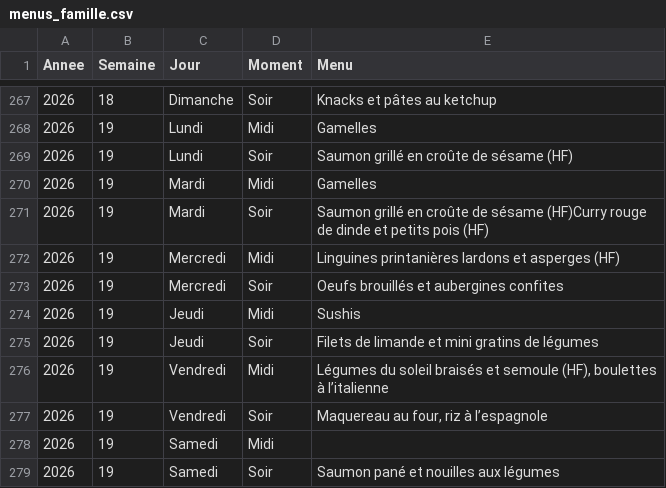
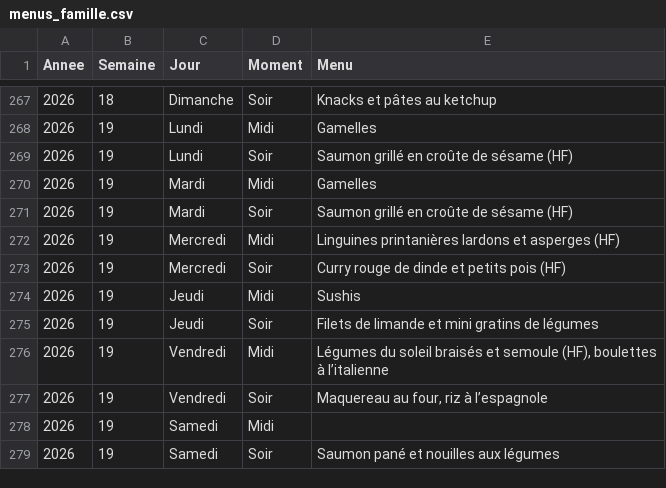
Before and after one commit to stephane0254-png/menus, a CSV file: menus_famille.csv, drawn as a sheet; only a part is shown, gaps mark what is left out.

Commit message:
Mise à jour des menus

```diff
--- a/menus_famille.csv
+++ b/menus_famille.csv
@@ -270,5 +270,5 @@ Annee,Semaine,Jour,Moment,Menu
 2026,19,Mardi,Midi,Gamelles
-2026,19,Mardi,Soir,Saumon grillé en croûte de sésame (HF)Curry rouge de dinde et petits pois (HF)
+2026,19,Mardi,Soir,Saumon grillé en croûte de sésame (HF)
 2026,19,Mercredi,Midi,Linguines printanières lardons et asperges (HF)
-2026,19,Mercredi,Soir,Oeufs brouillés et aubergines confites
+2026,19,Mercredi,Soir,Curry rouge de dinde et petits pois (HF)
 2026,19,Jeudi,Midi,Sushis
```
